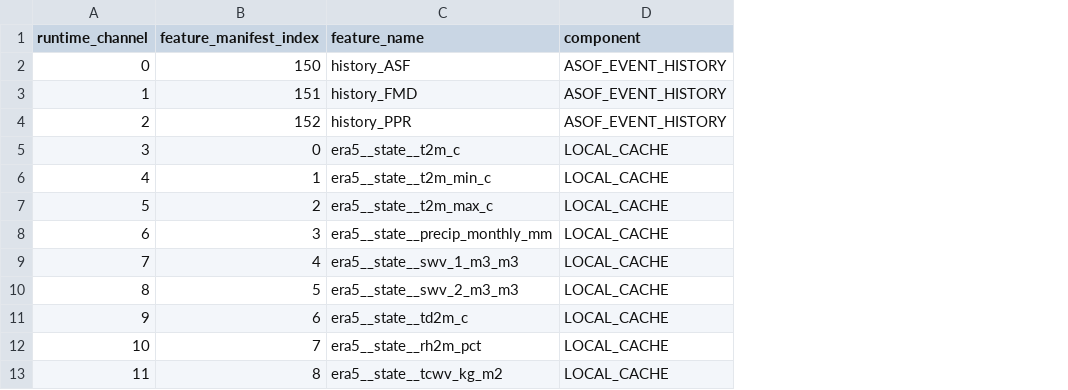
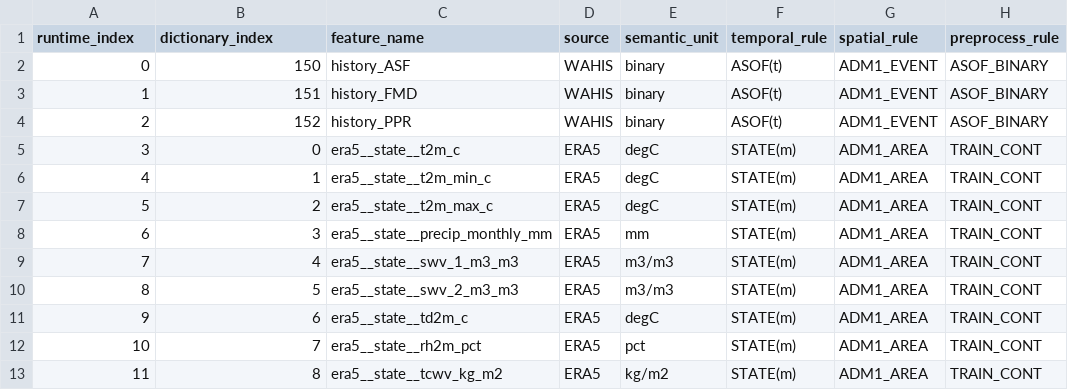
Before and after one commit to lucky-pi/PEM-GeoCast-Model, a CSV file: config/runtime_input_channels.csv, drawn as a sheet; only a part is shown; removed rows and columns are numbered as before the commit, all else as after; the diff names each change by its address in the sheet, - before the commit and + after, or states it on an @@ line.

```diff
--- a/config/runtime_input_channels.csv
+++ b/config/runtime_input_channels.csv
-column D (component), rows 2-13: ASOF_EVENT_HISTORY | ASOF_EVENT_HISTORY | ASOF_EVENT_HISTORY | LOCAL_CACHE | LOCAL_CACHE | LOCAL_CACHE | LOCAL_CACHE | LOCAL_CACHE | LOCAL_CACHE | LOCAL_CACHE | LOCAL_CACHE | LOCAL_CACHE
+column D (source), rows 2-13: WAHIS | WAHIS | WAHIS | ERA5 | ERA5 | ERA5 | ERA5 | ERA5 | ERA5 | ERA5 | ERA5 | ERA5
+column E (semantic_unit), rows 2-13: binary | binary | binary | degC | degC | degC | mm | m3/m3 | m3/m3 | degC | pct | kg/m2
+column F (temporal_rule), rows 2-13: ASOF(t) | ASOF(t) | ASOF(t) | STATE(m) | STATE(m) | STATE(m) | STATE(m) | STATE(m) | STATE(m) | STATE(m) | STATE(m) | STATE(m)
+column G (spatial_rule), rows 2-13: ADM1_EVENT | ADM1_EVENT | ADM1_EVENT | ADM1_AREA | ADM1_AREA | ADM1_AREA | ADM1_AREA | ADM1_AREA | ADM1_AREA | ADM1_AREA | ADM1_AREA | ADM1_AREA
+column H (preprocess_rule), rows 2-13: ASOF_BINARY | ASOF_BINARY | ASOF_BINARY | TRAIN_CONT | TRAIN_CONT | TRAIN_CONT | TRAIN_CONT | TRAIN_CONT | TRAIN_CONT | TRAIN_CONT | TRAIN_CONT | TRAIN_CONT
-A1: runtime_channel
+A1: runtime_index
-B1: feature_manifest_index
+B1: dictionary_index
```
Also changed, not shown: 3 other files.
